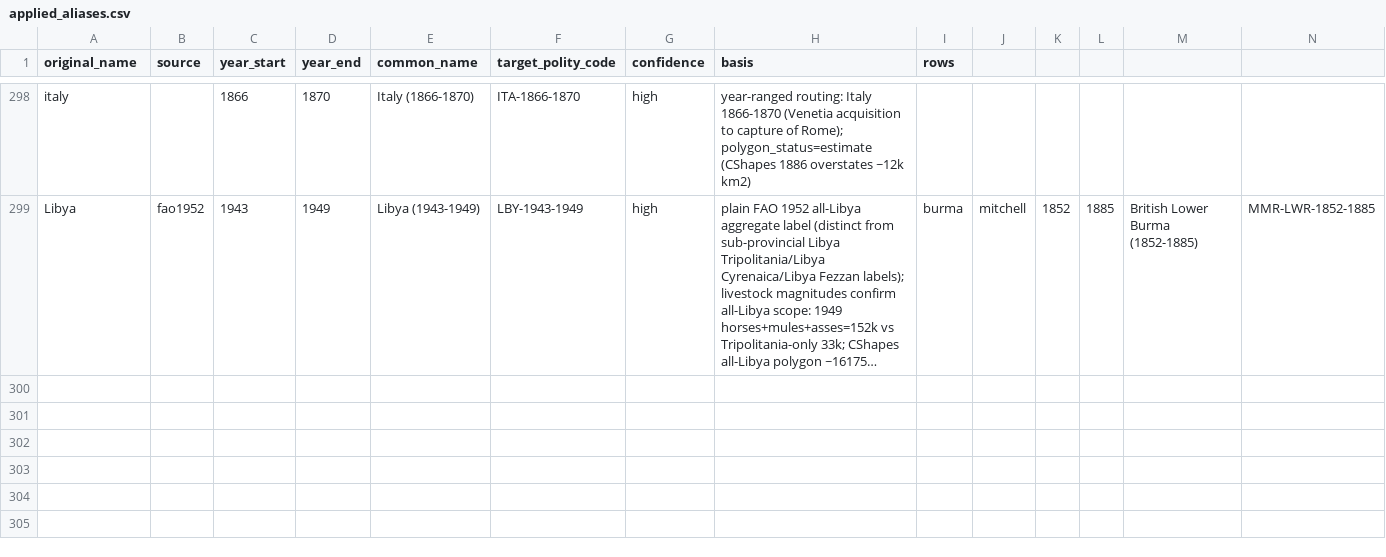
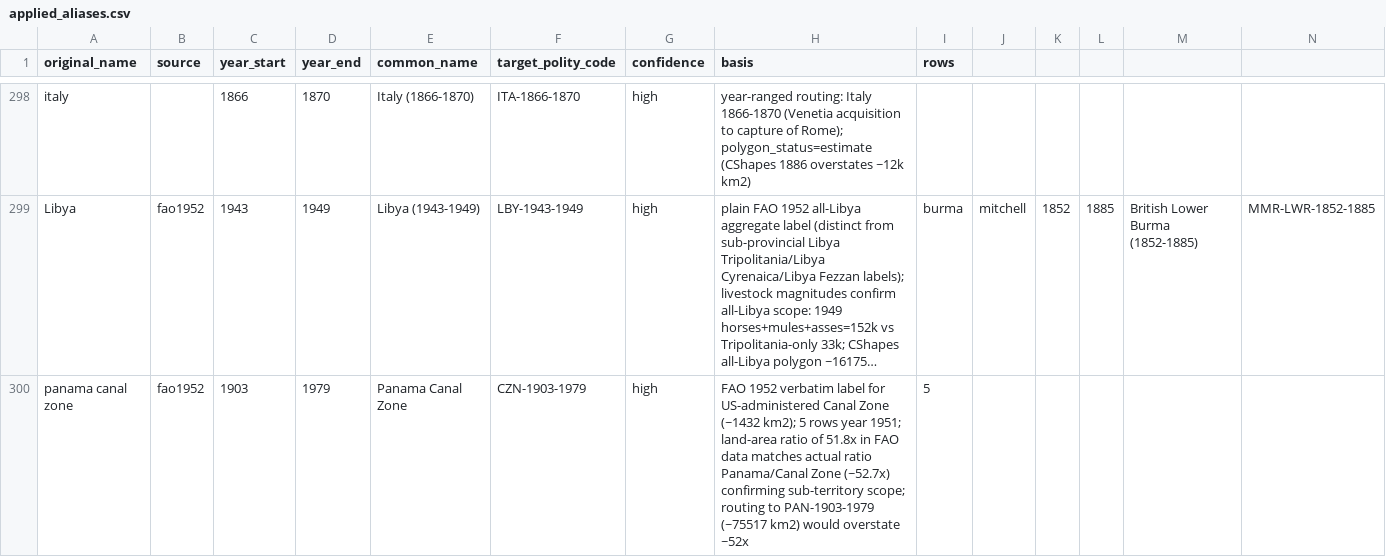
Before and after one commit to eduaguilera/whep-polities, a CSV file: pipelines/polity-autoimprove/state/applied_aliases.csv, drawn as a sheet; only a part is shown, gaps mark what is left out; long unchanged cells end in …; rows hold the shown columns only; the diff names each change by its address in the sheet, - before the commit and + after, or states it on an @@ line.

```diff
--- a/pipelines/polity-autoimprove/state/applied_aliases.csv
+++ b/pipelines/polity-autoimprove/state/applied_aliases.csv
+row 300: panama canal zone | fao1952 | 1903 | 1979 | Panama Canal Zone | CZN-1903-1979 | high | FAO 1952 verbatim label for US-administered Canal Zone (~1432 km2); 5 rows year 1951; land-area ratio of 51.8x in FAO data matches actual ratio Panama/Canal Zone (~52.7x) confirming sub-territory scope; routing to PAN-1903-1979 (~75517 km2) would overstate ~52x | 5
```
Also changed, not shown: data/final/polities_database.csv, 2 other files.
